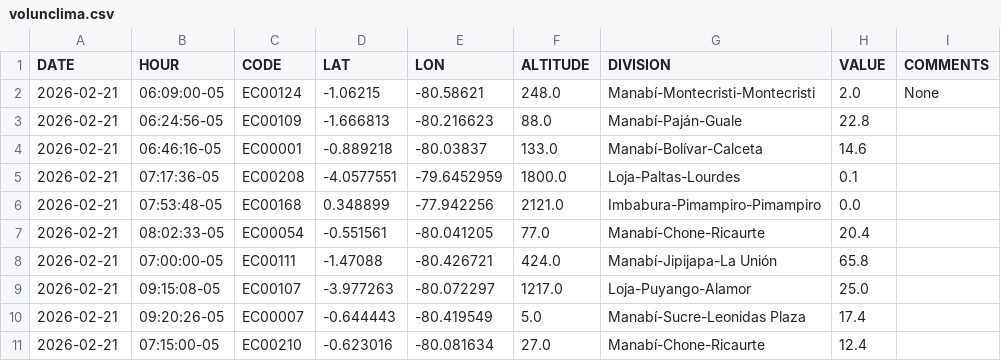
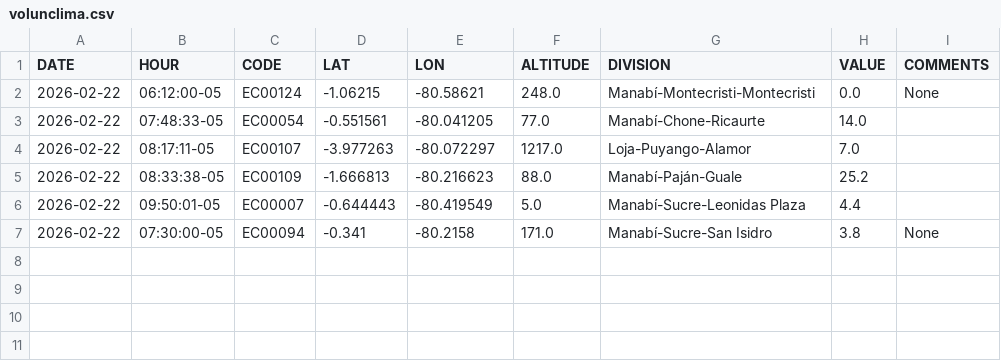
Before and after one commit to DPAINAMHI/tools, a CSV file: volunclima.csv, drawn as a sheet.

```diff
--- a/volunclima.csv
+++ b/volunclima.csv
@@ -1,11 +1,7 @@
 DATE,HOUR,CODE,LAT,LON,ALTITUDE,DIVISION,VALUE,COMMENTS
-2026-02-21,06:09:00-05,EC00124,-1.06215,-80.58621,248.0,Manabí-Montecristi-Montecristi,2.0,None
-2026-02-21,06:24:56-05,EC00109,-1.666813,-80.216623,88.0,Manabí-Paján-Guale,22.8,
-2026-02-21,06:46:16-05,EC00001,-0.889218,-80.03837,133.0,Manabí-Bolívar-Calceta,14.6,
-2026-02-21,07:17:36-05,EC00208,-4.0577551,-79.6452959,1800.0,Loja-Paltas-Lourdes,0.1,
-2026-02-21,07:53:48-05,EC00168,0.348899,-77.942256,2121.0,Imbabura-Pimampiro-Pimampiro,0.0,
-2026-02-21,08:02:33-05,EC00054,-0.551561,-80.041205,77.0,Manabí-Chone-Ricaurte,20.4,
-2026-02-21,07:00:00-05,EC00111,-1.47088,-80.426721,424.0,Manabí-Jipijapa-La Unión,65.8,
-2026-02-21,09:15:08-05,EC00107,-3.977263,-80.072297,1217.0,Loja-Puyango-Alamor,25.0,
-2026-02-21,09:20:26-05,EC00007,-0.644443,-80.419549,5.0,Manabí-Sucre-Leonidas Plaza,17.4,
-2026-02-21,07:15:00-05,EC00210,-0.623016,-80.081634,27.0,Manabí-Chone-Ricaurte,12.4,
+2026-02-22,06:12:00-05,EC00124,-1.06215,-80.58621,248.0,Manabí-Montecristi-Montecristi,0.0,None
+2026-02-22,07:48:33-05,EC00054,-0.551561,-80.041205,77.0,Manabí-Chone-Ricaurte,14.0,
+2026-02-22,08:17:11-05,EC00107,-3.977263,-80.072297,1217.0,Loja-Puyango-Alamor,7.0,
+2026-02-22,08:33:38-05,EC00109,-1.666813,-80.216623,88.0,Manabí-Paján-Guale,25.2,
+2026-02-22,09:50:01-05,EC00007,-0.644443,-80.419549,5.0,Manabí-Sucre-Leonidas Plaza,4.4,
+2026-02-22,07:30:00-05,EC00094,-0.341,-80.2158,171.0,Manabí-Sucre-San Isidro,3.8,None
```
Also changed, not shown: 1 other file.
